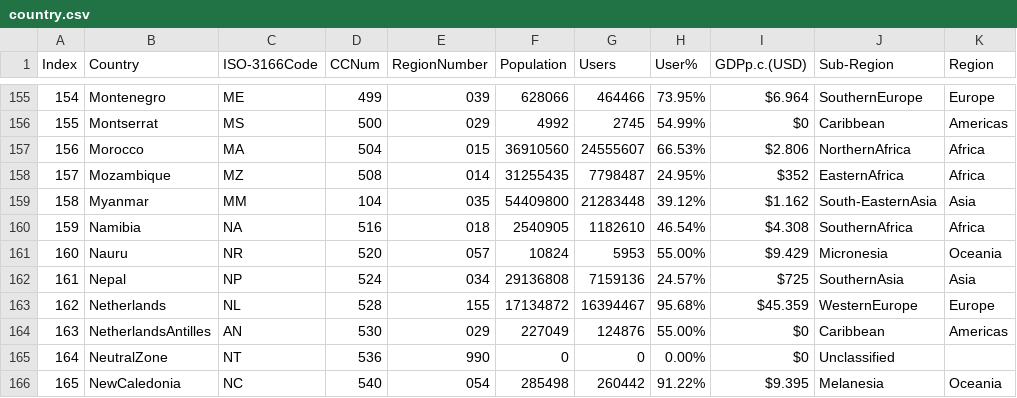
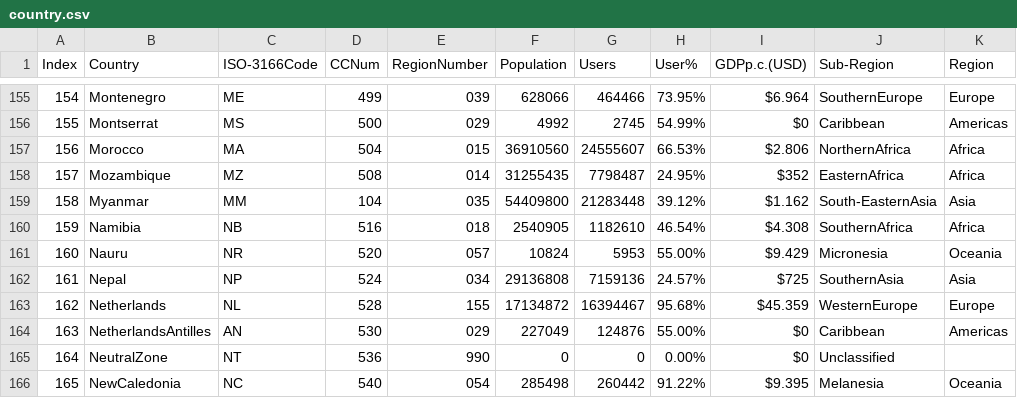
Before and after one commit to aleksisch/Database, a CSV file: datasets/country.csv, drawn as a sheet; only a part is shown, gaps mark what is left out.

```diff
--- a/datasets/country.csv
+++ b/datasets/country.csv
@@ -159,3 +159,3 @@
 "158","Myanmar","MM","104","035","54409800","21283448","39.12%","$1.162","South-EasternAsia","Asia"
-"159","Namibia","NA","516","018","2540905","1182610","46.54%","$4.308","SouthernAfrica","Africa"
+"159","Namibia","NB","516","018","2540905","1182610","46.54%","$4.308","SouthernAfrica","Africa"
 "160","Nauru","NR","520","057","10824","5953","55.00%","$9.429","Micronesia","Oceania"
```
Also changed, not shown: datasets/sp500.csv, 15 other files.
